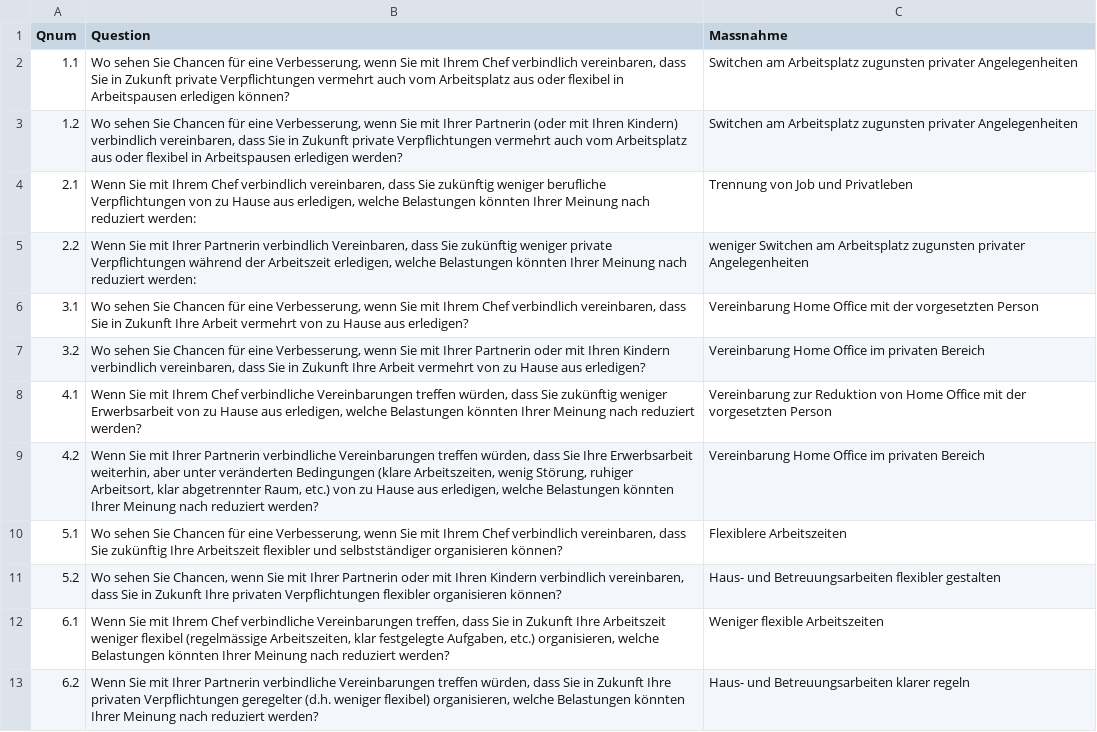
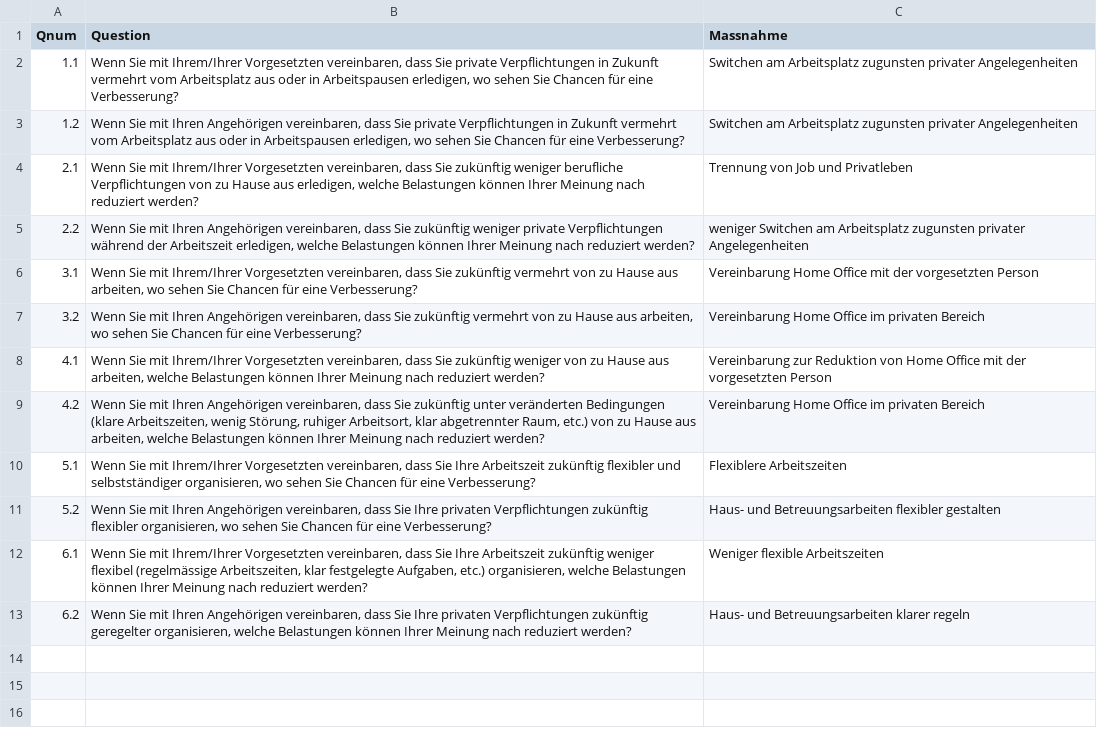
Before and after one commit to ims-fhs/vsim, a CSV file: inst/shiny-apps/vsim/data/QInputlist_Teil2a.csv, drawn as a sheet; the diff names each change by its address in the sheet, - before the commit and + after, or states it on an @@ line.

```diff
--- a/inst/shiny-apps/vsim/data/QInputlist_Teil2a.csv
+++ b/inst/shiny-apps/vsim/data/QInputlist_Teil2a.csv
-B2 (Question): Wo sehen Sie Chancen für eine Verbesserung, wenn Sie mit Ihrem Chef verbindlich vereinbaren, dass Sie in Zukunft private Verpflichtungen vermehrt auch vom Arbeitsplatz aus oder flexibel in Arbeitspausen erledigen können?
+B2 (Question): Wenn Sie mit Ihrem/Ihrer Vorgesetzten vereinbaren, dass Sie private Verpflichtungen in Zukunft vermehrt vom Arbeitsplatz aus oder in Arbeitspausen erledigen, wo sehen Sie Chancen für eine Verbesserung?
-B3 (Question): Wo sehen Sie Chancen für eine Verbesserung, wenn Sie mit Ihrer Partnerin (oder mit Ihren Kindern) verbindlich vereinbaren, dass Sie in Zukunft private Verpflichtungen vermehrt auch vom Arbeitsplatz aus oder flexibel in Arbeitspausen erledigen werden?
+B3 (Question): Wenn Sie mit Ihren Angehörigen vereinbaren, dass Sie private Verpflichtungen in Zukunft vermehrt vom Arbeitsplatz aus oder in Arbeitspausen erledigen, wo sehen Sie Chancen für eine Verbesserung?
-B4 (Question): …Sie mit Ihrem Chef verbindlich vereinbaren, dass Sie zukünftig weniger berufliche Verpflichtungen von zu Hause aus erledigen, welche Belastungen könnten Ihrer Meinung nach reduziert werden:
+B4 (Question): …Sie mit Ihrem/Ihrer Vorgesetzten vereinbaren, dass Sie zukünftig weniger berufliche Verpflichtungen von zu Hause aus erledigen, welche Belastungen können Ihrer Meinung nach reduziert werden?
-B5 (Question): …Sie mit Ihrer Partnerin verbindlich Vereinbaren, dass Sie zukünftig weniger private Verpflichtungen während der Arbeitszeit erledigen, welche Belastungen könnten Ihrer Meinung nach reduziert werden:
+B5 (Question): …Sie mit Ihren Angehörigen vereinbaren, dass Sie zukünftig weniger private Verpflichtungen während der Arbeitszeit erledigen, welche Belastungen können Ihrer Meinung nach reduziert werden?
-B6 (Question): Wo sehen Sie Chancen für eine Verbesserung, wenn Sie mit Ihrem Chef verbindlich vereinbaren, dass Sie in Zukunft Ihre Arbeit vermehrt von zu Hause aus erledigen?
+B6 (Question): Wenn Sie mit Ihrem/Ihrer Vorgesetzten vereinbaren, dass Sie zukünftig vermehrt von zu Hause aus arbeiten, wo sehen Sie Chancen für eine Verbesserung?
-B7 (Question): Wo sehen Sie Chancen für eine Verbesserung, wenn Sie mit Ihrer Partnerin oder mit Ihren Kindern verbindlich vereinbaren, dass Sie in Zukunft Ihre Arbeit vermehrt von zu Hause aus erledigen?
+B7 (Question): Wenn Sie mit Ihren Angehörigen vereinbaren, dass Sie zukünftig vermehrt von zu Hause aus arbeiten, wo sehen Sie Chancen für eine Verbesserung?
-B8 (Question): …Sie mit Ihrem Chef verbindliche Vereinbarungen treffen würden, dass Sie zukünftig weniger Erwerbsarbeit von zu Hause aus erledigen, welche Belastungen könnten Ihrer Meinung…
+B8 (Question): …Sie mit Ihrem/Ihrer Vorgesetzten vereinbaren, dass Sie zukünftig weniger von zu Hause aus arbeiten, welche Belastungen können Ihrer Meinung…
-B9 (Question): …Sie mit Ihrer Partnerin verbindliche Vereinbarungen treffen würden, dass Sie Ihre Erwerbsarbeit weiterhin, aber unter veränderten Bedingungen (klare Arbeitszeiten, wenig Störung, ruhiger Arbeitsort, klar abgetrennter Raum, etc.) von zu Hause aus erledigen, welche Belastungen könnten Ihrer Meinung…
+B9 (Question): …Sie mit Ihren Angehörigen vereinbaren, dass Sie zukünftig unter veränderten Bedingungen (klare Arbeitszeiten, wenig Störung, ruhiger Arbeitsort, klar abgetrennter Raum, etc.) von zu Hause aus arbeiten, welche Belastungen können Ihrer Meinung…
-B10 (Question): Wo sehen Sie Chancen für eine Verbesserung, wenn Sie mit Ihrem Chef verbindlich vereinbaren, dass Sie zukünftig Ihre Arbeitszeit flexibler und selbstständiger organisieren können?
+B10 (Question): Wenn Sie mit Ihrem/Ihrer Vorgesetzten vereinbaren, dass Sie Ihre Arbeitszeit zukünftig flexibler und selbstständiger organisieren, wo sehen Sie Chancen für eine Verbesserung?
-B11 (Question): Wo sehen Sie Chancen, wenn Sie mit Ihrer Partnerin oder mit Ihren Kindern verbindlich vereinbaren, dass Sie in Zukunft Ihre privaten Verpflichtungen flexibler organisieren können?
+B11 (Question): Wenn Sie mit Ihren Angehörigen vereinbaren, dass Sie Ihre privaten Verpflichtungen zukünftig flexibler organisieren, wo sehen Sie Chancen für eine Verbesserung?
-B12 (Question): …Sie mit Ihrem Chef verbindliche Vereinbarungen treffen, dass Sie in Zukunft Ihre Arbeitszeit weniger flexibel (regelmässige Arbeitszeiten, klar festgelegte Aufgaben, etc.) organisieren, welche Belastungen könnten Ihrer Meinung…
+B12 (Question): …Sie mit Ihrem/Ihrer Vorgesetzten vereinbaren, dass Sie Ihre Arbeitszeit zukünftig weniger flexibel (regelmässige Arbeitszeiten, klar festgelegte Aufgaben, etc.) organisieren, welche Belastungen können Ihrer Meinung…
-B13 (Question): …Sie mit Ihrer Partnerin verbindliche Vereinbarungen treffen würden, dass Sie in Zukunft Ihre privaten Verpflichtungen geregelter (d.h. weniger flexibel) organisieren, welche Belastungen könnten Ihrer Meinung…
+B13 (Question): …Sie mit Ihren Angehörigen vereinbaren, dass Sie Ihre privaten Verpflichtungen zukünftig geregelter organisieren, welche Belastungen können Ihrer Meinung…
```
Also changed, not shown: inst/shiny-apps/vsim/data/Qlist_Teil1.csv, inst/shiny-apps/vsim/data/Qlist_Teil2c.csv.
